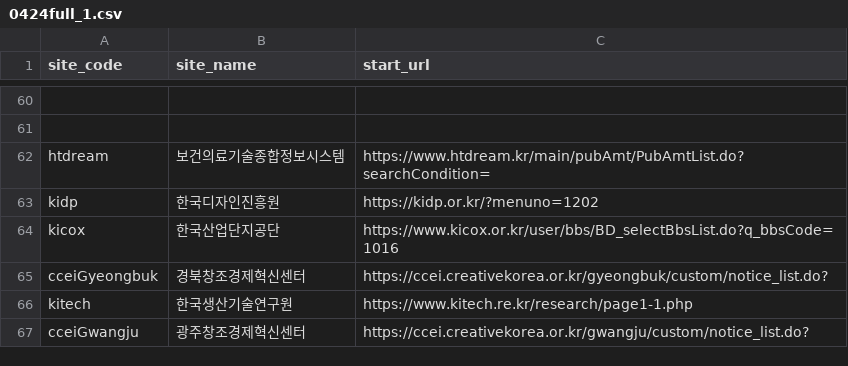
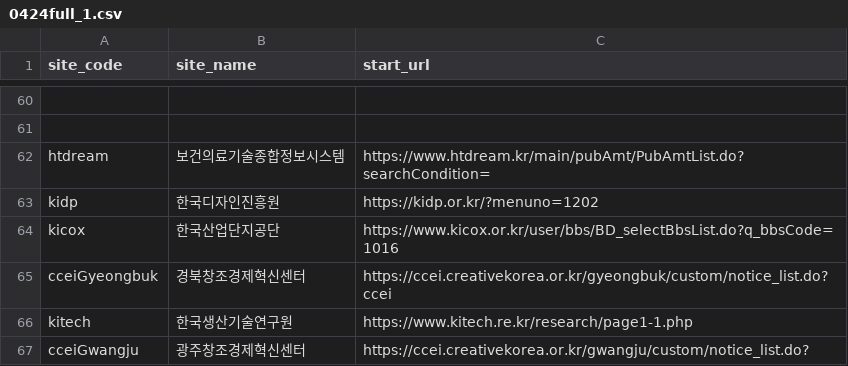
Before and after one commit to baltop/btp_scraper, a CSV file: 0424full_1.csv, drawn as a sheet; only a part is shown, gaps mark what is left out; the diff names each change by its address in the sheet, - before the commit and + after, or states it on an @@ line.

Commit message:
atcenter

```diff
--- a/0424full_1.csv
+++ b/0424full_1.csv
-C65 (start_url): https://ccei.creativekorea.or.kr/gyeongbuk/custom/notice_list.do?
+C65 (start_url): https://ccei.creativekorea.or.kr/gyeongbuk/custom/notice_list.do? ccei
```
